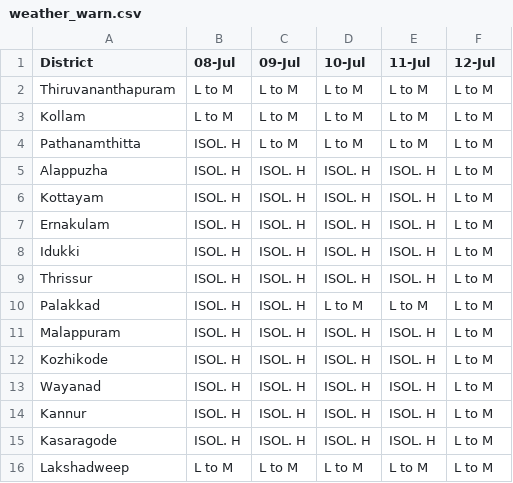
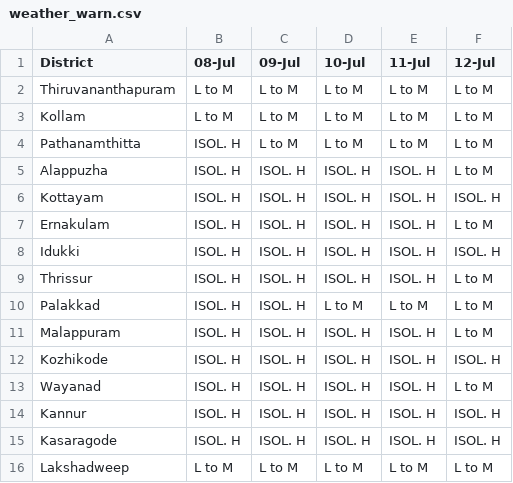
Before and after one commit to Open-Oven/kerala-weather-collector, a CSV file: data/weather_warn.csv, drawn as a sheet.

```diff
--- a/data/weather_warn.csv
+++ b/data/weather_warn.csv
@@ -5,5 +5,5 @@ Pathanamthitta,ISOL. H,L to M,L to M,L to M,L to M
 Alappuzha,ISOL. H,ISOL. H,ISOL. H,ISOL. H,L to M
-Kottayam,ISOL. H,ISOL. H,ISOL. H,ISOL. H,L to M
+Kottayam,ISOL. H,ISOL. H,ISOL. H,ISOL. H,ISOL. H
 Ernakulam,ISOL. H,ISOL. H,ISOL. H,ISOL. H,L to M
-Idukki,ISOL. H,ISOL. H,ISOL. H,ISOL. H,L to M
+Idukki,ISOL. H,ISOL. H,ISOL. H,ISOL. H,ISOL. H
 Thrissur,ISOL. H,ISOL. H,ISOL. H,ISOL. H,L to M
@@ -11,6 +11,6 @@ Palakkad,ISOL. H,ISOL. H,L to M,L to M,L to M
 Malappuram,ISOL. H,ISOL. H,ISOL. H,ISOL. H,L to M
-Kozhikode,ISOL. H,ISOL. H,ISOL. H,ISOL. H,L to M
+Kozhikode,ISOL. H,ISOL. H,ISOL. H,ISOL. H,ISOL. H
 Wayanad,ISOL. H,ISOL. H,ISOL. H,ISOL. H,L to M
-Kannur,ISOL. H,ISOL. H,ISOL. H,ISOL. H,L to M
-Kasaragode,ISOL. H,ISOL. H,ISOL. H,ISOL. H,L to M
+Kannur,ISOL. H,ISOL. H,ISOL. H,ISOL. H,ISOL. H
+Kasaragode,ISOL. H,ISOL. H,ISOL. H,ISOL. H,ISOL. H
 Lakshadweep,L to M,L to M,L to M,L to M,L to M
```
Also changed, not shown: docs/data/weather_warn.csv, 3 other files.
